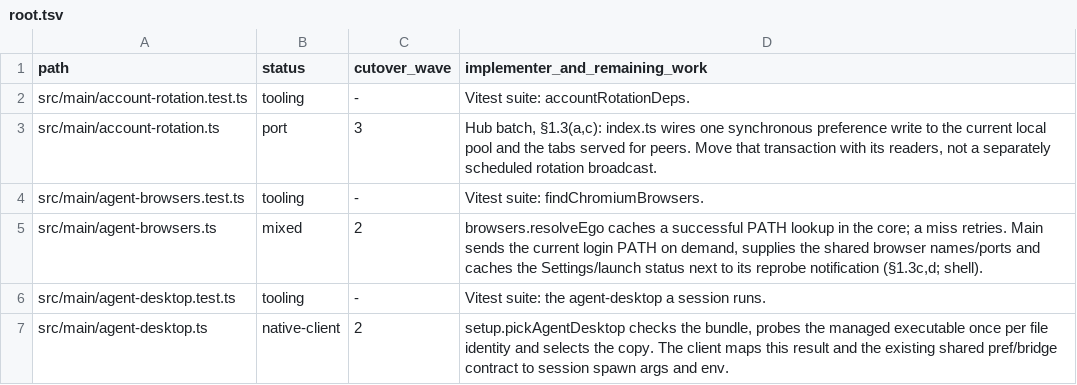
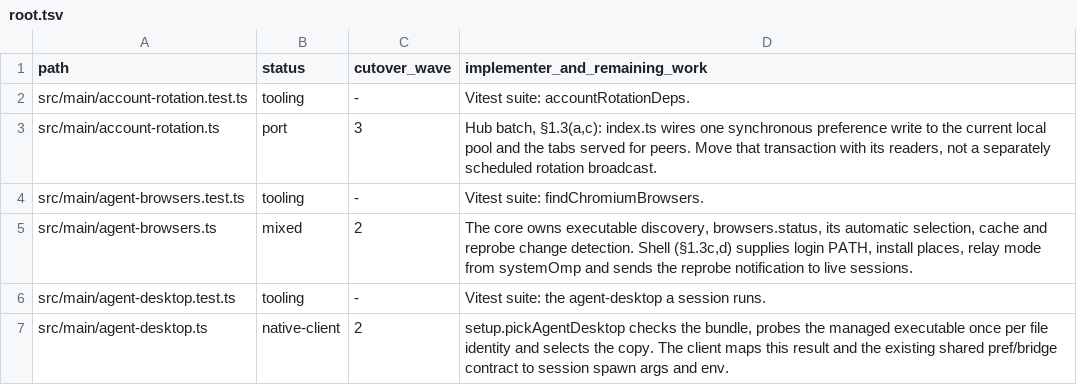
Before and after one commit to seuput-inc/ompdesk, a TSV file: docs/rust-inventory/root.tsv, drawn as a sheet; only a part is shown.

```diff
--- a/docs/rust-inventory/root.tsv
+++ b/docs/rust-inventory/root.tsv
@@ -4,3 +4,3 @@ src/main/account-rotation.ts	port	3	Hub batch, §1.3(a,c): index.ts wires one sy
 src/main/agent-browsers.test.ts	tooling	-	Vitest suite: findChromiumBrowsers.
-src/main/agent-browsers.ts	mixed	2	browsers.resolveEgo caches a successful PATH lookup in the core; a miss retries. Main sends the current login PATH on demand, supplies the shared browser names/ports and caches the Settings/launch status next to its reprobe notification (§1.3c,d; shell).
+src/main/agent-browsers.ts	mixed	2	The core owns executable discovery, browsers.status, its automatic selection, cache and reprobe change detection. Shell (§1.3c,d) supplies login PATH, install places, relay mode from systemOmp and sends the reprobe notification to live sessions.
 src/main/agent-desktop.test.ts	tooling	-	Vitest suite: the agent-desktop a session runs.
```
Also changed, not shown: docs/rust-inventory/host-imports.tsv, 13 other files.
